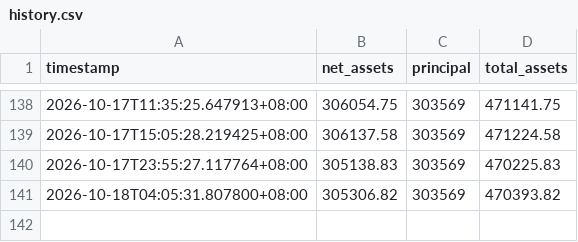
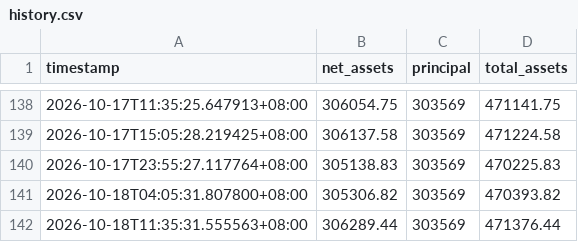
Before and after one commit to Yorinnox/mypushplus, a CSV file: history.csv, drawn as a sheet; only a part is shown, gaps mark what is left out; the diff names each change by its address in the sheet, - before the commit and + after, or states it on an @@ line.

```diff
--- a/history.csv
+++ b/history.csv
+row 142: 2026-10-18T11:35:31.555563+08:00 | 306289.44 | 303569 | 471376.44
```
Also changed, not shown: 1 other file.
